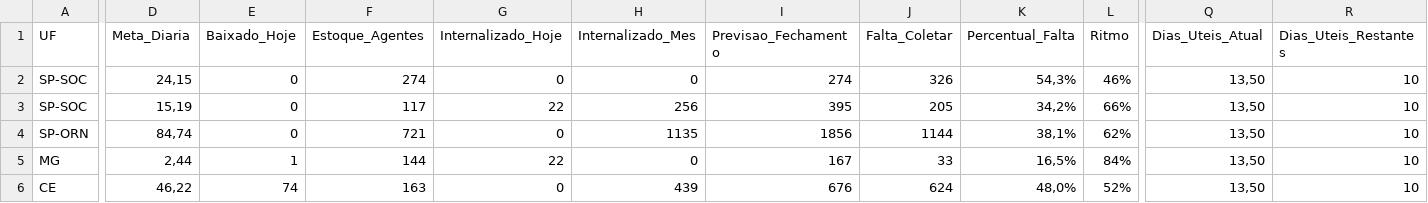
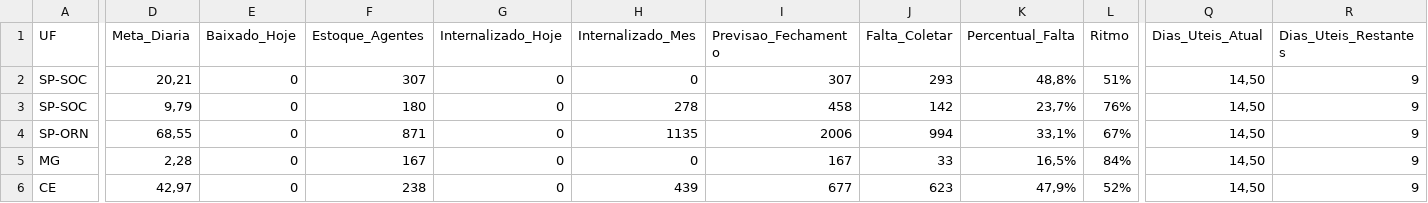
Before and after one commit to igorsilva0584-png/Operacional_LogRev, a CSV file: data/metas_terceiras.csv, drawn as a sheet; only a part is shown, gaps mark what is left out; the diff covers the shown part only; the diff names each change by its address in the sheet, - before the commit and + after, or states it on an @@ line.

```diff
--- a/data/metas_terceiras.csv
+++ b/data/metas_terceiras.csv
-D2 (Meta_Diaria): 24,15
+D2 (Meta_Diaria): 20,21
-F2 (Estoque_Agentes): 274
+F2 (Estoque_Agentes): 307
-I2 (Previsao_Fechamento): 274
+I2 (Previsao_Fechamento): 307
-J2 (Falta_Coletar): 326
+J2 (Falta_Coletar): 293
-K2 (Percentual_Falta): 54,3%
+K2 (Percentual_Falta): 48,8%
-L2 (Ritmo): 46%
+L2 (Ritmo): 51%
-Q2:Q6 (Dias_Uteis_Atual): 13,50
+Q2:Q6 (Dias_Uteis_Atual): 14,50
-R2:R6 (Dias_Uteis_Restantes): 10
+R2:R6 (Dias_Uteis_Restantes): 9
-D3 (Meta_Diaria): 15,19
+D3 (Meta_Diaria): 9,79
-F3 (Estoque_Agentes): 117
+F3 (Estoque_Agentes): 180
-G3 (Internalizado_Hoje): 22
+G3 (Internalizado_Hoje): 0
-H3 (Internalizado_Mes): 256
+H3 (Internalizado_Mes): 278
-I3 (Previsao_Fechamento): 395
+I3 (Previsao_Fechamento): 458
-J3 (Falta_Coletar): 205
+J3 (Falta_Coletar): 142
-K3 (Percentual_Falta): 34,2%
+K3 (Percentual_Falta): 23,7%
-L3 (Ritmo): 66%
+L3 (Ritmo): 76%
-D4 (Meta_Diaria): 84,74
+D4 (Meta_Diaria): 68,55
-F4 (Estoque_Agentes): 721
+F4 (Estoque_Agentes): 871
-I4 (Previsao_Fechamento): 1856
+I4 (Previsao_Fechamento): 2006
-J4 (Falta_Coletar): 1144
+J4 (Falta_Coletar): 994
-K4 (Percentual_Falta): 38,1%
+K4 (Percentual_Falta): 33,1%
-L4 (Ritmo): 62%
+L4 (Ritmo): 67%
-D5 (Meta_Diaria): 2,44
+D5 (Meta_Diaria): 2,28
-E5 (Baixado_Hoje): 1
+E5 (Baixado_Hoje): 0
-F5 (Estoque_Agentes): 144
+F5 (Estoque_Agentes): 167
-G5 (Internalizado_Hoje): 22
+G5 (Internalizado_Hoje): 0
-D6 (Meta_Diaria): 46,22
+D6 (Meta_Diaria): 42,97
-E6 (Baixado_Hoje): 74
+E6 (Baixado_Hoje): 0
-F6 (Estoque_Agentes): 163
+F6 (Estoque_Agentes): 238
-I6 (Previsao_Fechamento): 676
+I6 (Previsao_Fechamento): 677
-J6 (Falta_Coletar): 624
+J6 (Falta_Coletar): 623
-K6 (Percentual_Falta): 48,0%
+K6 (Percentual_Falta): 47,9%
```
Also changed, not shown: 59 edited cells elsewhere in this file, data/estoque.csv, data/internalizados.csv, 2 other files.
